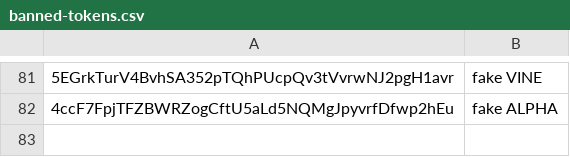
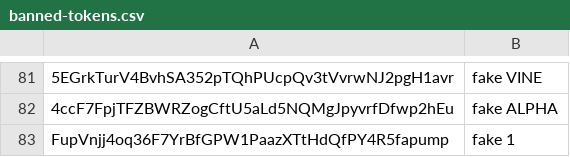
Before and after one commit to jup-ag/tokens-public, a CSV file: banned-tokens.csv, drawn as a sheet; only a part is shown, gaps mark what is left out; the diff names each change by its address in the sheet, - before the commit and + after, or states it on an @@ line.

Commit message:
Update banned-tokens.csv

```diff
--- a/banned-tokens.csv
+++ b/banned-tokens.csv
+row 83: FupVnjj4oq36F7YrBfGPW1PaazXTtHdQfPY4R5fapump | fake 1
```
